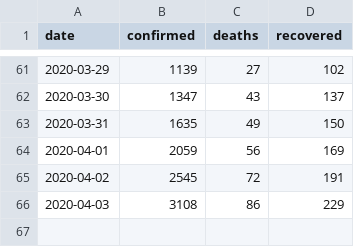
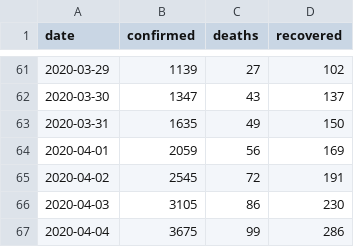
Before and after one commit to dc-aichara/COVID19-India-Tracker, a CSV file: data/api_india.csv, drawn as a sheet; only a part is shown, gaps mark what is left out.

```diff
--- a/data/api_india.csv
+++ b/data/api_india.csv
@@ -65,2 +65,3 @@ date,confirmed,deaths,recovered
 2020-04-02,2545,72,191
-2020-04-03,3108,86,229
+2020-04-03,3105,86,230
+2020-04-04,3675,99,286
```
Also changed, not shown: 4 other files.
